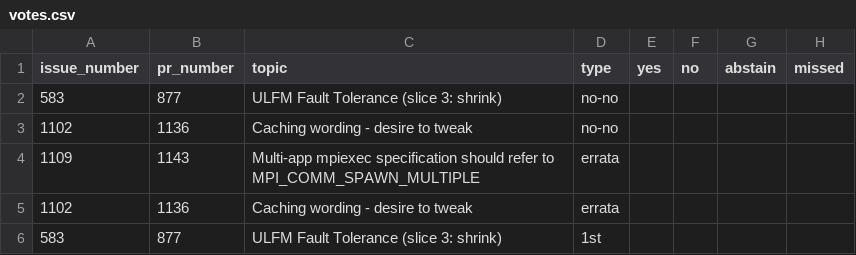
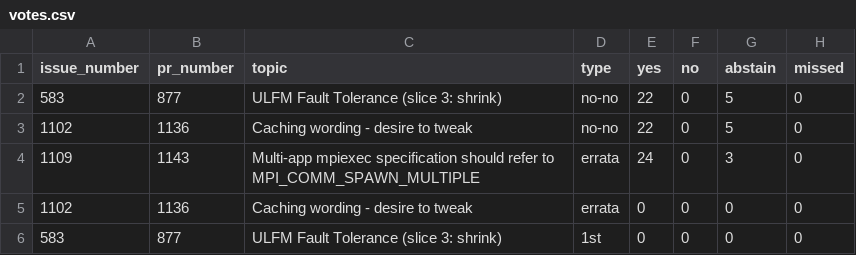
Before and after one commit to mpi-forum/mpi-forum.github.io, a CSV file: _data/meetings/2026/06/votes.csv, drawn as a sheet; the diff names each change by its address in the sheet, - before the commit and + after, or states it on an @@ line.

Commit message:
Add day 2 vote results

```diff
--- a/_data/meetings/2026/06/votes.csv
+++ b/_data/meetings/2026/06/votes.csv
-E2:E3 (yes): (empty)
+E2:E3 (yes): 22
-F2:F6 (no): (empty)
+F2:F6 (no): 0
-G2:G3 (abstain): (empty)
+G2:G3 (abstain): 5
-H2:H6 (missed): (empty)
+H2:H6 (missed): 0
-E4 (yes): (empty)
+E4 (yes): 24
-G4 (abstain): (empty)
+G4 (abstain): 3
-E5:E6 (yes): (empty)
+E5:E6 (yes): 0
-G5:G6 (abstain): (empty)
+G5:G6 (abstain): 0
```
